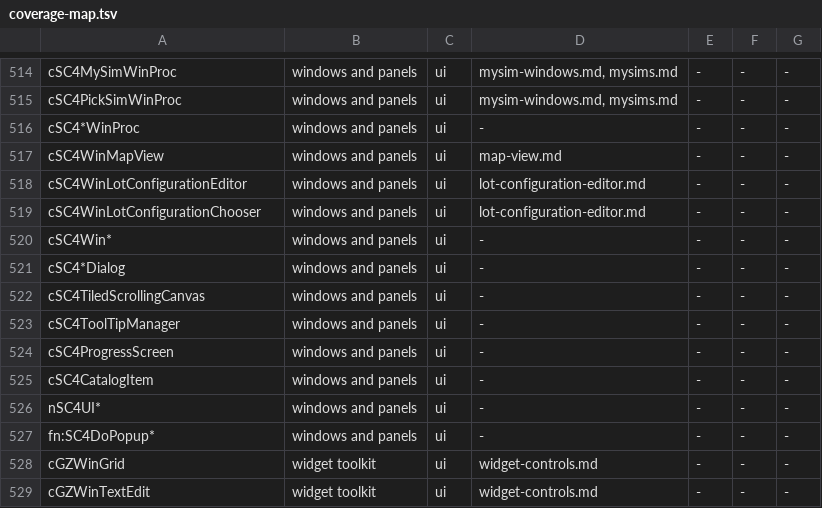
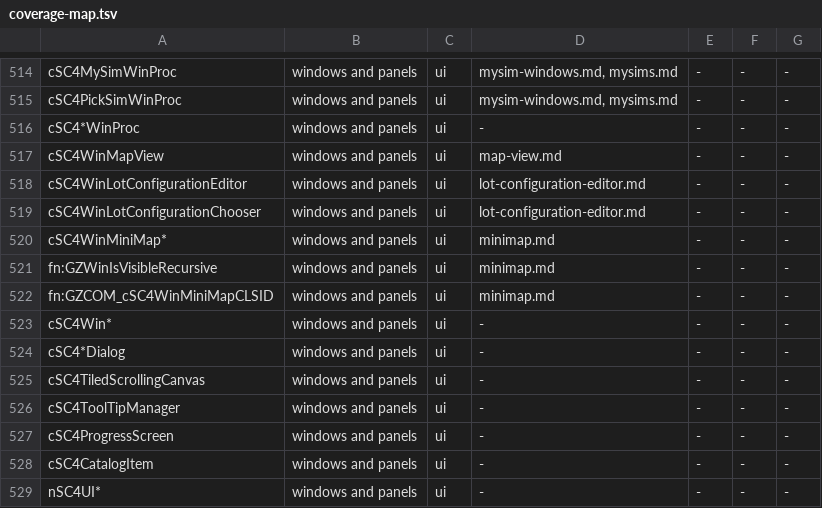
Before and after one commit to LucaSammartino/OpenSC4, a TSV file: tools/coverage-map.tsv, drawn as a sheet; only a part is shown, gaps mark what is left out; the shorter side is filled out with more unchanged rows.

```diff
--- a/tools/coverage-map.tsv
+++ b/tools/coverage-map.tsv
@@ -519,2 +519,5 @@ cSC4WinLotConfigurationEditor	windows and panels	ui	lot-configuration-editor.md
 cSC4WinLotConfigurationChooser	windows and panels	ui	lot-configuration-editor.md	-	-	-
+cSC4WinMiniMap*	windows and panels	ui	minimap.md	-	-	-
+fn:GZWinIsVisibleRecursive	windows and panels	ui	minimap.md	-	-	-
+fn:GZCOM_cSC4WinMiniMapCLSID	windows and panels	ui	minimap.md	-	-	-
 cSC4Win*	windows and panels	ui	-	-	-	-
```
Also changed, not shown: 4 other files.
